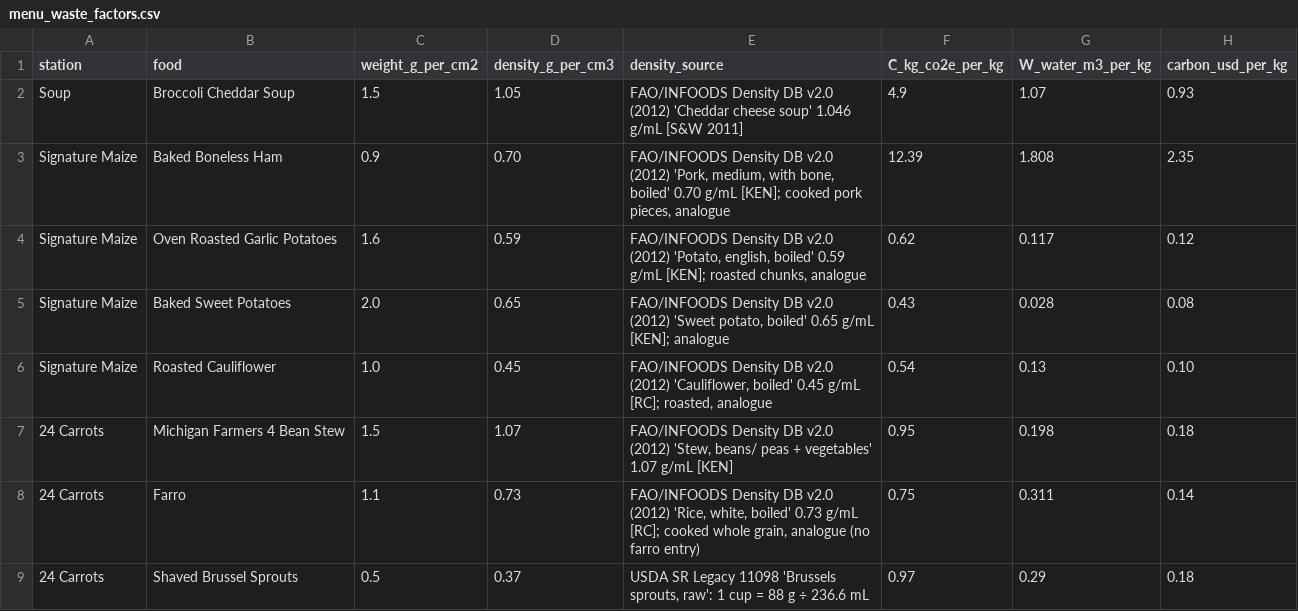
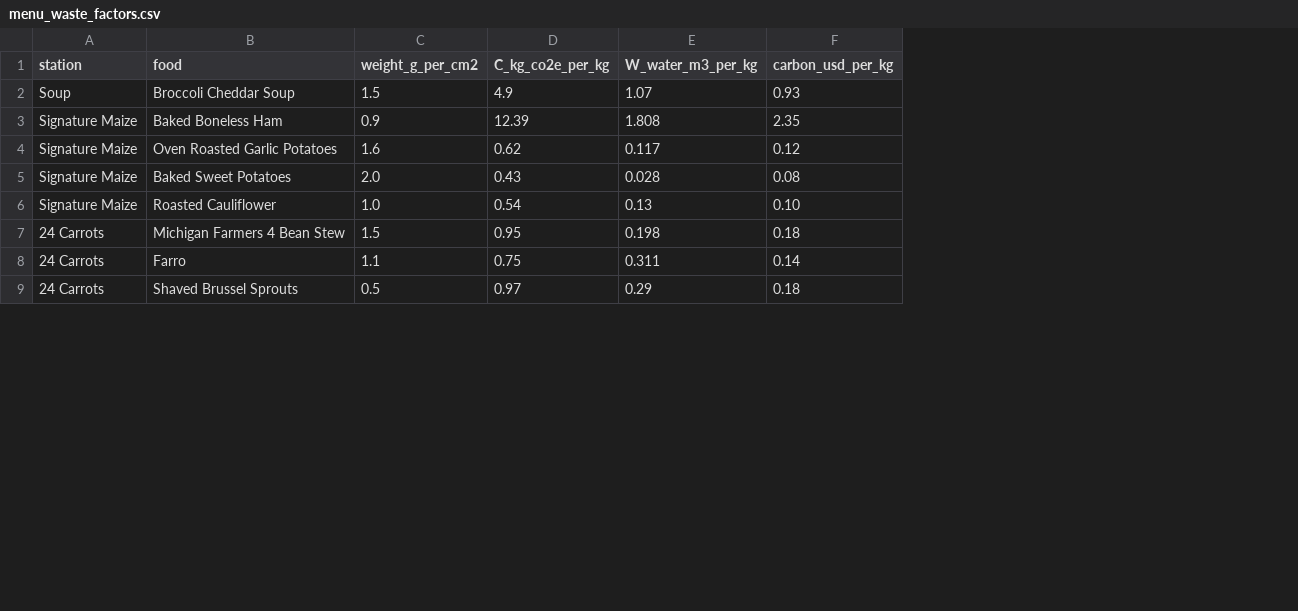
Before and after one commit to Shaan-Barai/MHacks_Barai_Chauhan_Wu_Tompkins, a CSV file: menu_waste_factors.csv, drawn as a sheet; only a part is shown; the diff names each change by its address in the sheet, - before the commit and + after, or states it on an @@ line.

```diff
--- a/menu_waste_factors.csv
+++ b/menu_waste_factors.csv
-column D (density_g_per_cm3), rows 2-9: 1.05 | 0.70 | 0.59 | 0.65 | 0.45 | 1.07 | 0.73 | 0.37
-column E (density_source), rows 2-9: FAO/INFOODS Density DB v2.0 (2012) 'Cheddar cheese soup' 1.046 g/mL [S&W 2011] | FAO/INFOODS Density DB v2.0 (2012) 'Pork, medium, with bone, boiled' 0.70 g/mL [KEN]; cooked pork pieces, analogue | FAO/INFOODS Density DB v2.0 (2012) 'Potato, english, boiled' 0.59 g/mL [KEN]; roasted chunks, analogue | FAO/INFOODS Density DB v2.0 (2012) 'Sweet potato, boiled' 0.65 g/mL [KEN]; analogue | FAO/INFOODS Density DB v2.0 (2012) 'Cauliflower, boiled' 0.45 g/mL [RC]; roasted, analogue | FAO/INFOODS Density DB v2.0 (2012) 'Stew, beans/ peas + vegetables' 1.07 g/mL [KEN] | FAO/INFOODS Density DB v2.0 (2012) 'Rice, white, boiled' 0.73 g/mL [RC]; cooked whole grain, analogue (no farro entry) | USDA SR Legacy 11098 'Brussels sprouts, raw': 1 cup = 88 g ÷ 236.6 mL
```
Also changed, not shown: menu_waste_factors_halal_bros.csv, 13 other files.
